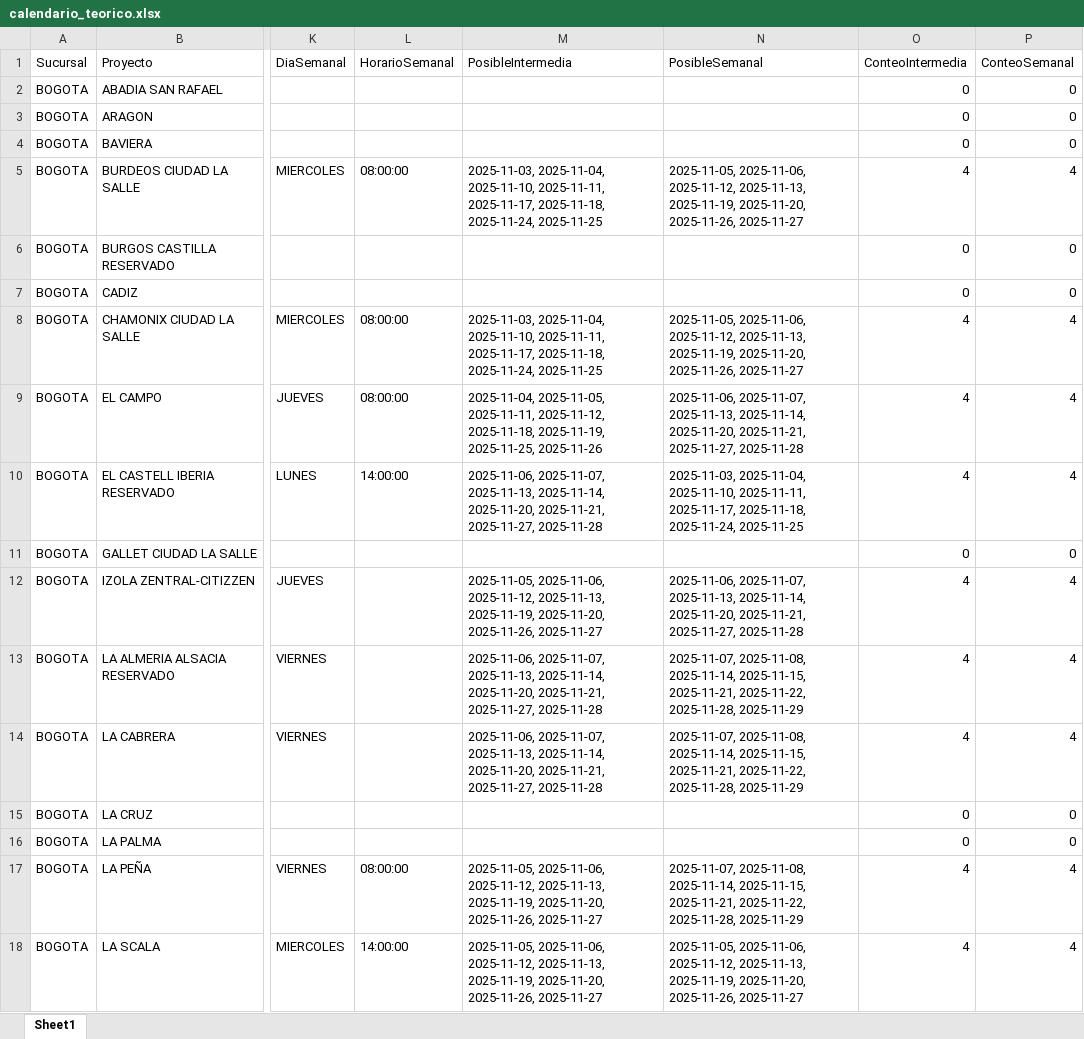
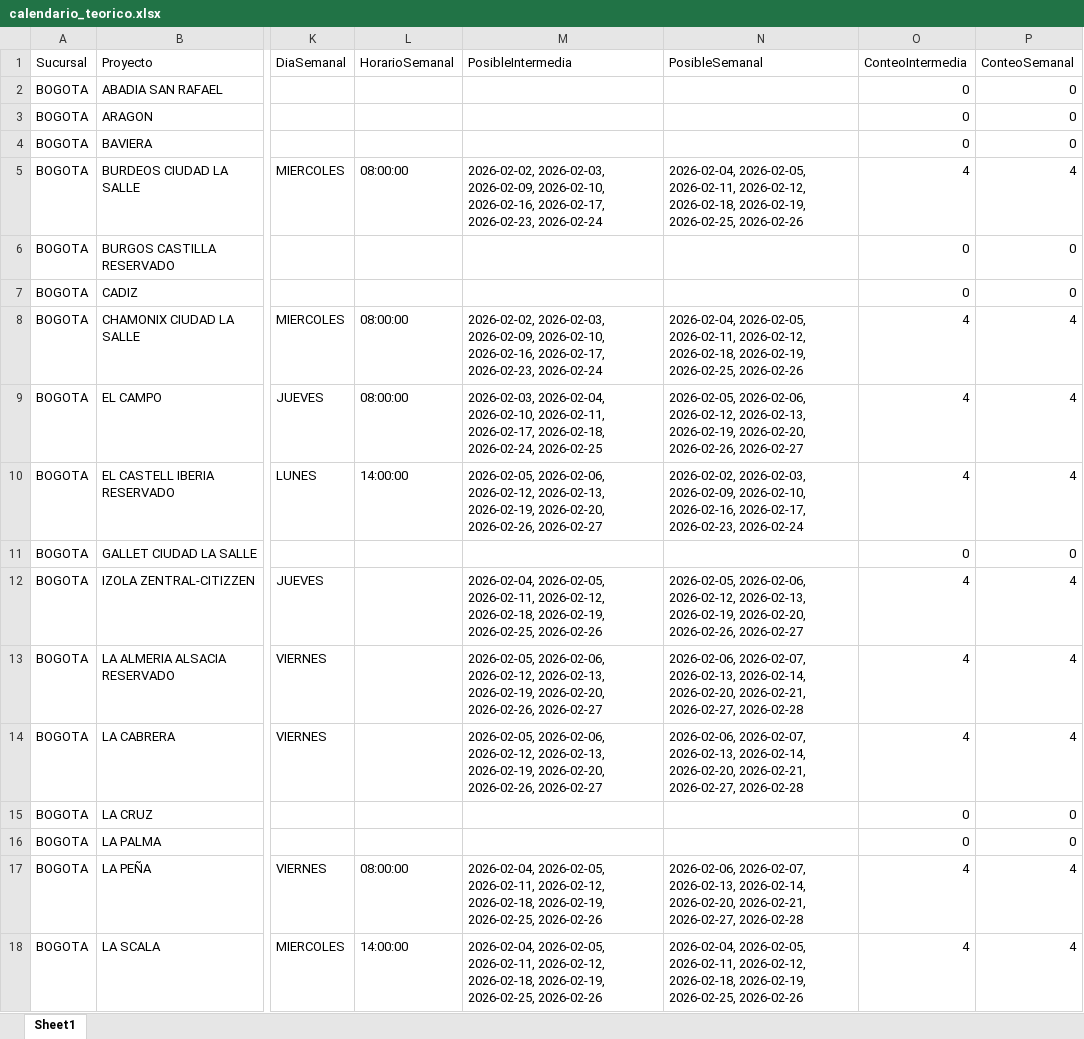
Before and after one commit to proyectosleanmarval-dev/SeguimientoMadurezCumplimientoActas, an Excel workbook: output/calendario_teorico.xlsx, sheet Sheet1, drawn as a sheet; only a part is shown, gaps mark what is left out; values as stored, in another font and other column widths than the file's, no borders; the diff covers the shown part only; the diff names each change by its address in the sheet, - before the commit and + after, or states it on an @@ line.

```diff
--- a/output/calendario_teorico.xlsx (sheet Sheet1)
+++ b/output/calendario_teorico.xlsx (sheet Sheet1)
-M5 (PosibleIntermedia): 2025-11-03, 2025-11-04, 2025-11-10, 2025-11-11, 2025-11-17, 2025-11-18, 2025-11-24, 2025-11-25
+M5 (PosibleIntermedia): 2026-02-02, 2026-02-03, 2026-02-09, 2026-02-10, 2026-02-16, 2026-02-17, 2026-02-23, 2026-02-24
-N5 (PosibleSemanal): 2025-11-05, 2025-11-06, 2025-11-12, 2025-11-13, 2025-11-19, 2025-11-20, 2025-11-26, 2025-11-27
+N5 (PosibleSemanal): 2026-02-04, 2026-02-05, 2026-02-11, 2026-02-12, 2026-02-18, 2026-02-19, 2026-02-25, 2026-02-26
-M8 (PosibleIntermedia): 2025-11-03, 2025-11-04, 2025-11-10, 2025-11-11, 2025-11-17, 2025-11-18, 2025-11-24, 2025-11-25
+M8 (PosibleIntermedia): 2026-02-02, 2026-02-03, 2026-02-09, 2026-02-10, 2026-02-16, 2026-02-17, 2026-02-23, 2026-02-24
-N8 (PosibleSemanal): 2025-11-05, 2025-11-06, 2025-11-12, 2025-11-13, 2025-11-19, 2025-11-20, 2025-11-26, 2025-11-27
+N8 (PosibleSemanal): 2026-02-04, 2026-02-05, 2026-02-11, 2026-02-12, 2026-02-18, 2026-02-19, 2026-02-25, 2026-02-26
-M9 (PosibleIntermedia): 2025-11-04, 2025-11-05, 2025-11-11, 2025-11-12, 2025-11-18, 2025-11-19, 2025-11-25, 2025-11-26
+M9 (PosibleIntermedia): 2026-02-03, 2026-02-04, 2026-02-10, 2026-02-11, 2026-02-17, 2026-02-18, 2026-02-24, 2026-02-25
-N9 (PosibleSemanal): 2025-11-06, 2025-11-07, 2025-11-13, 2025-11-14, 2025-11-20, 2025-11-21, 2025-11-27, 2025-11-28
+N9 (PosibleSemanal): 2026-02-05, 2026-02-06, 2026-02-12, 2026-02-13, 2026-02-19, 2026-02-20, 2026-02-26, 2026-02-27
-M10 (PosibleIntermedia): 2025-11-06, 2025-11-07, 2025-11-13, 2025-11-14, 2025-11-20, 2025-11-21, 2025-11-27, 2025-11-28
+M10 (PosibleIntermedia): 2026-02-05, 2026-02-06, 2026-02-12, 2026-02-13, 2026-02-19, 2026-02-20, 2026-02-26, 2026-02-27
-N10 (PosibleSemanal): 2025-11-03, 2025-11-04, 2025-11-10, 2025-11-11, 2025-11-17, 2025-11-18, 2025-11-24, 2025-11-25
+N10 (PosibleSemanal): 2026-02-02, 2026-02-03, 2026-02-09, 2026-02-10, 2026-02-16, 2026-02-17, 2026-02-23, 2026-02-24
-M12 (PosibleIntermedia): 2025-11-05, 2025-11-06, 2025-11-12, 2025-11-13, 2025-11-19, 2025-11-20, 2025-11-26, 2025-11-27
+M12 (PosibleIntermedia): 2026-02-04, 2026-02-05, 2026-02-11, 2026-02-12, 2026-02-18, 2026-02-19, 2026-02-25, 2026-02-26
-N12 (PosibleSemanal): 2025-11-06, 2025-11-07, 2025-11-13, 2025-11-14, 2025-11-20, 2025-11-21, 2025-11-27, 2025-11-28
+N12 (PosibleSemanal): 2026-02-05, 2026-02-06, 2026-02-12, 2026-02-13, 2026-02-19, 2026-02-20, 2026-02-26, 2026-02-27
-M13:M14 (PosibleIntermedia): 2025-11-06, 2025-11-07, 2025-11-13, 2025-11-14, 2025-11-20, 2025-11-21, 2025-11-27, 2025-11-28
+M13:M14 (PosibleIntermedia): 2026-02-05, 2026-02-06, 2026-02-12, 2026-02-13, 2026-02-19, 2026-02-20, 2026-02-26, 2026-02-27
-N13:N14 (PosibleSemanal): 2025-11-07, 2025-11-08, 2025-11-14, 2025-11-15, 2025-11-21, 2025-11-22, 2025-11-28, 2025-11-29
+N13:N14 (PosibleSemanal): 2026-02-06, 2026-02-07, 2026-02-13, 2026-02-14, 2026-02-20, 2026-02-21, 2026-02-27, 2026-02-28
-M17:M18 (PosibleIntermedia): 2025-11-05, 2025-11-06, 2025-11-12, 2025-11-13, 2025-11-19, 2025-11-20, 2025-11-26, 2025-11-27
+M17:M18 (PosibleIntermedia): 2026-02-04, 2026-02-05, 2026-02-11, 2026-02-12, 2026-02-18, 2026-02-19, 2026-02-25, 2026-02-26
-N17 (PosibleSemanal): 2025-11-07, 2025-11-08, 2025-11-14, 2025-11-15, 2025-11-21, 2025-11-22, 2025-11-28, 2025-11-29
+N17 (PosibleSemanal): 2026-02-06, 2026-02-07, 2026-02-13, 2026-02-14, 2026-02-20, 2026-02-21, 2026-02-27, 2026-02-28
-N18 (PosibleSemanal): 2025-11-05, 2025-11-06, 2025-11-12, 2025-11-13, 2025-11-19, 2025-11-20, 2025-11-26, 2025-11-27
+N18 (PosibleSemanal): 2026-02-04, 2026-02-05, 2026-02-11, 2026-02-12, 2026-02-18, 2026-02-19, 2026-02-25, 2026-02-26
```
Also changed, not shown: 37 edited cells elsewhere in this sheet, output/calendario_comparado.xlsx, output/calendario_real.xlsx, 1 other file.
